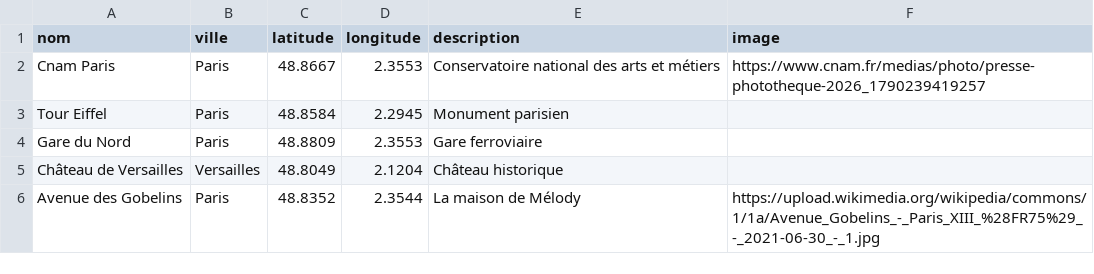
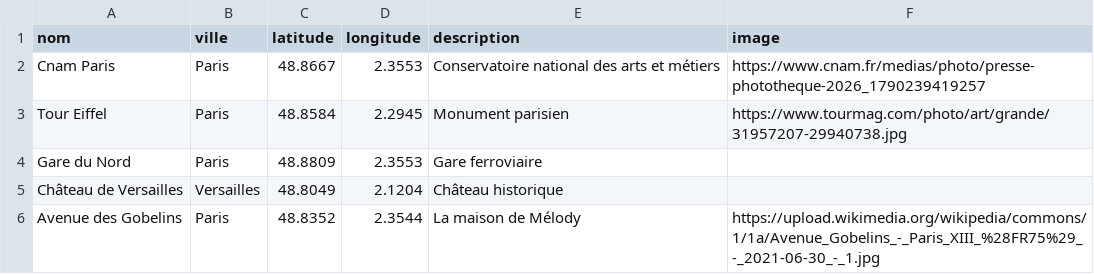
Before and after one commit to geraldkembellec/master-ctm, a CSV file: leaflet/liste-points/points.csv, drawn as a sheet.

Commit message:
Add image URL for Tour Eiffel in points.csv

```diff
--- a/leaflet/liste-points/points.csv
+++ b/leaflet/liste-points/points.csv
@@ -2,3 +2,3 @@ nom,ville,latitude,longitude,description,image
 Cnam Paris,Paris,48.8667,2.3553,Conservatoire national des arts et métiers,https://www.cnam.fr/medias/photo/presse-phototheque-2026_1790239419257
-Tour Eiffel,Paris,48.8584,2.2945,Monument parisien,
+Tour Eiffel,Paris,48.8584,2.2945,Monument parisien,https://www.tourmag.com/photo/art/grande/31957207-29940738.jpg
 Gare du Nord,Paris,48.8809,2.3553,Gare ferroviaire,
```
